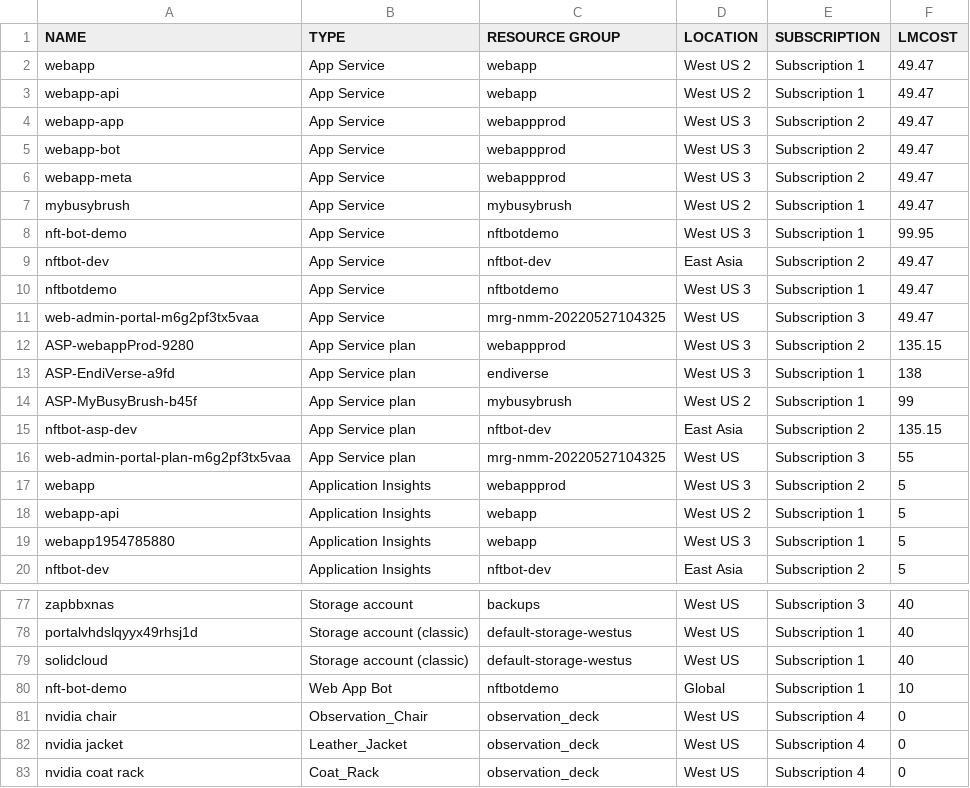
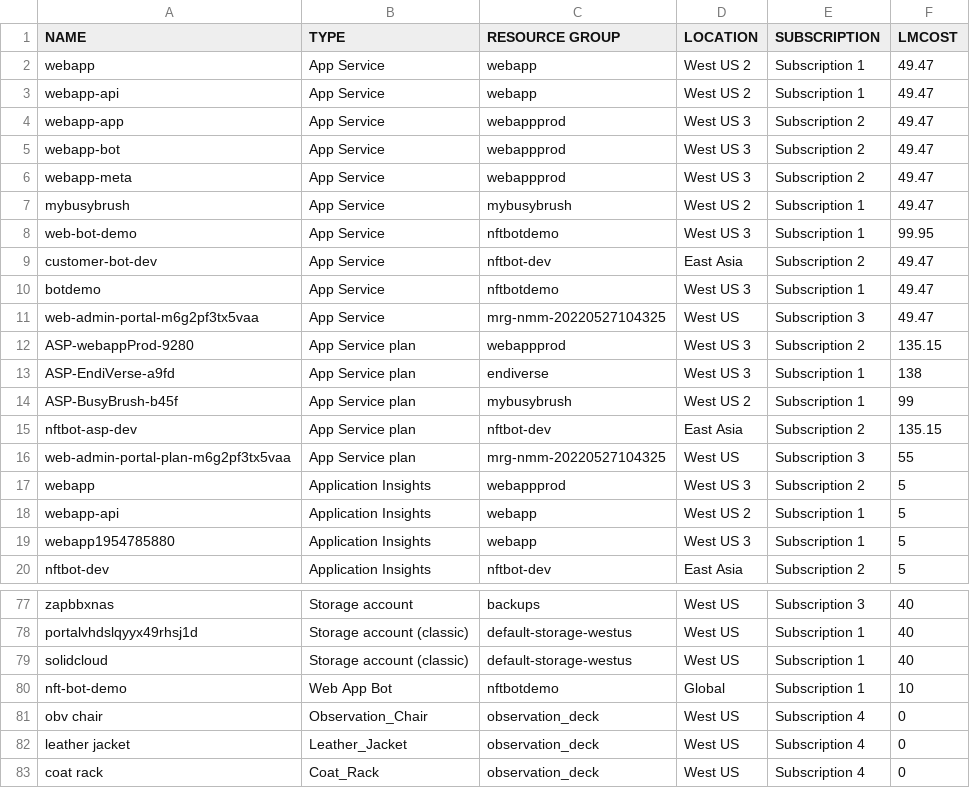
Before and after one commit to USDSync/MetaCloudExplorer, a CSV file: exts/meta.cloud.explorer.azure/data/import/SolidCloud_all.csv, drawn as a sheet; only a part is shown, gaps mark what is left out.

```diff
--- a/exts/meta.cloud.explorer.azure/data/import/SolidCloud_all.csv
+++ b/exts/meta.cloud.explorer.azure/data/import/SolidCloud_all.csv
@@ -7,5 +7,5 @@ webapp-meta,App Service,webappprod,West US 3,Subscription 2,49.47
 mybusybrush,App Service,mybusybrush,West US 2,Subscription 1,49.47
-nft-bot-demo,App Service,nftbotdemo,West US 3,Subscription 1,99.95
-nftbot-dev,App Service,nftbot-dev,East Asia,Subscription 2,49.47
-nftbotdemo,App Service,nftbotdemo,West US 3,Subscription 1,49.47
+web-bot-demo,App Service,nftbotdemo,West US 3,Subscription 1,99.95
+customer-bot-dev,App Service,nftbot-dev,East Asia,Subscription 2,49.47
+botdemo,App Service,nftbotdemo,West US 3,Subscription 1,49.47
 web-admin-portal-m6g2pf3tx5vaa,App Service,mrg-nmm-20220527104325,West US,Subscription 3,49.47
@@ -13,3 +13,3 @@ ASP-webappProd-9280,App Service plan,webappprod,West US 3,Subscription 2,135.15
 ASP-EndiVerse-a9fd,App Service plan,endiverse,West US 3,Subscription 1,138
-ASP-MyBusyBrush-b45f,App Service plan,mybusybrush,West US 2,Subscription 1,99
+ASP-BusyBrush-b45f,App Service plan,mybusybrush,West US 2,Subscription 1,99
 nftbot-asp-dev,App Service plan,nftbot-dev,East Asia,Subscription 2,135.15
@@ -80,4 +80,4 @@ solidcloud,Storage account (classic),default-storage-westus,West US,Subscription
 nft-bot-demo,Web App Bot,nftbotdemo,Global,Subscription 1,10
-nvidia chair,Observation_Chair,observation_deck,West US,Subscription 4,0
-nvidia jacket,Leather_Jacket,observation_deck,West US,Subscription 4,0
-nvidia coat rack,Coat_Rack,observation_deck,West US,Subscription 4,0
+obv chair,Observation_Chair,observation_deck,West US,Subscription 4,0
+leather jacket,Leather_Jacket,observation_deck,West US,Subscription 4,0
+coat rack,Coat_Rack,observation_deck,West US,Subscription 4,0
```
Also changed, not shown: 15 other files.
